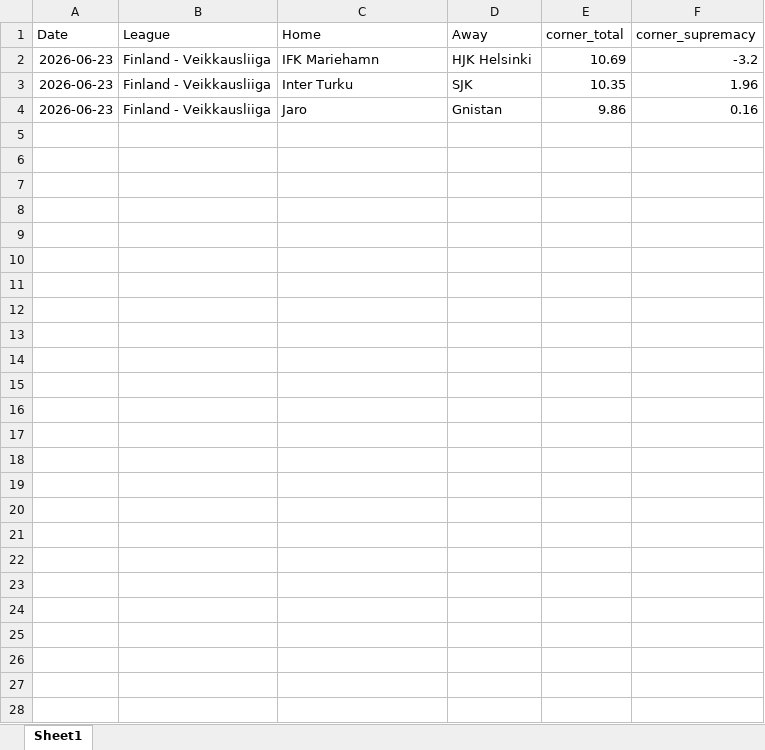
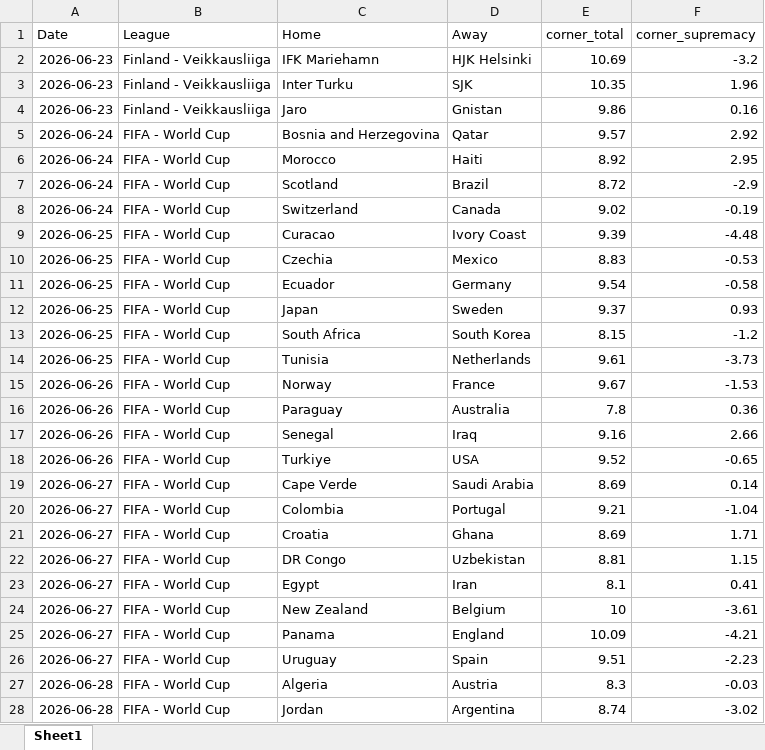
Before and after one commit to super-luke-chambers/pin_scraper, an Excel workbook: outputs/pinnacle_corners_historical.xlsx, sheet Sheet1, drawn as a sheet; values as stored, in another font and other column widths than the file's, no borders; the diff names each change by its address in the sheet, - before the commit and + after, or states it on an @@ line.

```diff
--- a/outputs/pinnacle_corners_historical.xlsx (sheet Sheet1)
+++ b/outputs/pinnacle_corners_historical.xlsx (sheet Sheet1)
+row 5: 2026-06-24 | FIFA - World Cup | Bosnia and Herzegovina | Qatar | 9.57 | 2.92
+row 6: 2026-06-24 | FIFA - World Cup | Morocco | Haiti | 8.92 | 2.95
+row 7: 2026-06-24 | FIFA - World Cup | Scotland | Brazil | 8.72 | -2.9
+row 8: 2026-06-24 | FIFA - World Cup | Switzerland | Canada | 9.02 | -0.19
+row 9: 2026-06-25 | FIFA - World Cup | Curacao | Ivory Coast | 9.39 | -4.48
+row 10: 2026-06-25 | FIFA - World Cup | Czechia | Mexico | 8.83 | -0.53
+row 11: 2026-06-25 | FIFA - World Cup | Ecuador | Germany | 9.54 | -0.58
+row 12: 2026-06-25 | FIFA - World Cup | Japan | Sweden | 9.37 | 0.93
+row 13: 2026-06-25 | FIFA - World Cup | South Africa | South Korea | 8.15 | -1.2
+row 14: 2026-06-25 | FIFA - World Cup | Tunisia | Netherlands | 9.61 | -3.73
+row 15: 2026-06-26 | FIFA - World Cup | Norway | France | 9.67 | -1.53
+row 16: 2026-06-26 | FIFA - World Cup | Paraguay | Australia | 7.8 | 0.36
+row 17: 2026-06-26 | FIFA - World Cup | Senegal | Iraq | 9.16 | 2.66
+row 18: 2026-06-26 | FIFA - World Cup | Turkiye | USA | 9.52 | -0.65
+row 19: 2026-06-27 | FIFA - World Cup | Cape Verde | Saudi Arabia | 8.69 | 0.14
+row 20: 2026-06-27 | FIFA - World Cup | Colombia | Portugal | 9.21 | -1.04
+row 21: 2026-06-27 | FIFA - World Cup | Croatia | Ghana | 8.69 | 1.71
+row 22: 2026-06-27 | FIFA - World Cup | DR Congo | Uzbekistan | 8.81 | 1.15
+row 23: 2026-06-27 | FIFA - World Cup | Egypt | Iran | 8.1 | 0.41
+row 24: 2026-06-27 | FIFA - World Cup | New Zealand | Belgium | 10 | -3.61
+row 25: 2026-06-27 | FIFA - World Cup | Panama | England | 10.09 | -4.21
+row 26: 2026-06-27 | FIFA - World Cup | Uruguay | Spain | 9.51 | -2.23
+row 27: 2026-06-28 | FIFA - World Cup | Algeria | Austria | 8.3 | -0.03
+row 28: 2026-06-28 | FIFA - World Cup | Jordan | Argentina | 8.74 | -3.02
```
Also changed, not shown: outputs/pinnacle_corners_current.xlsx, outputs/pinnacle_odds_data.xlsx, 1 other file.
